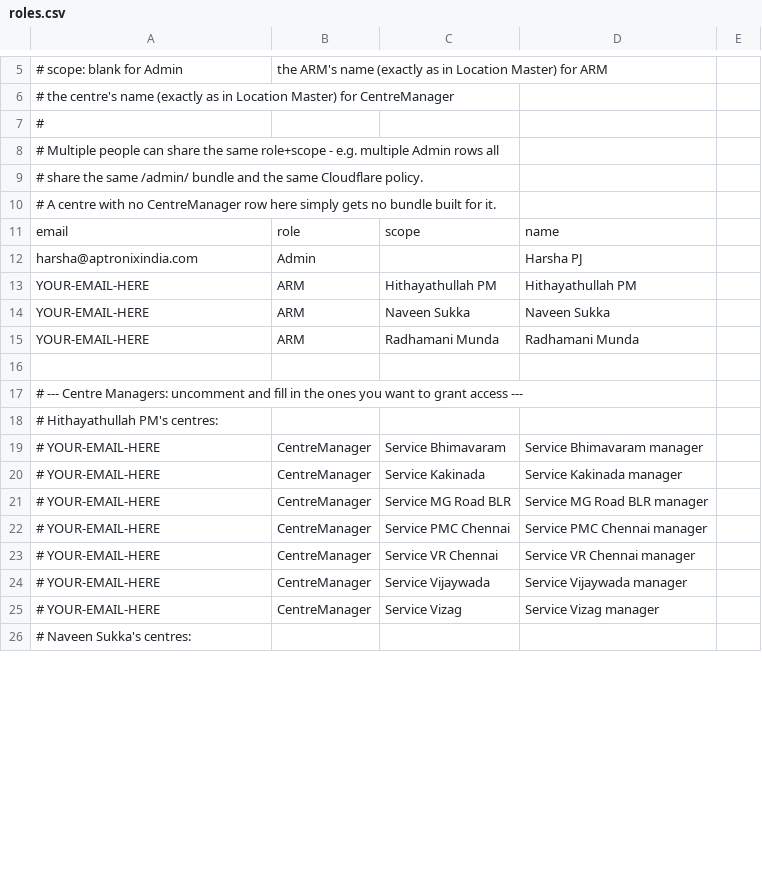
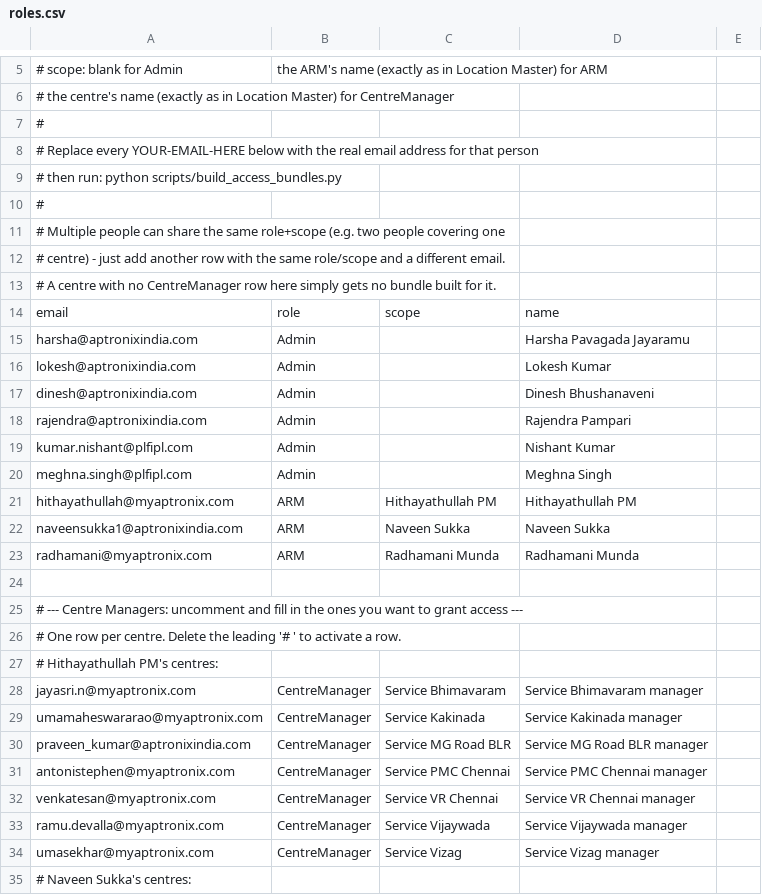
Before and after one commit to harshapj86/AASPData, a CSV file: access/roles.csv, drawn as a sheet; only a part is shown, gaps mark what is left out; the diff covers the shown part only.

```diff
--- a/access/roles.csv
+++ b/access/roles.csv
@@ -8,2 +8,5 @@
-# Multiple people can share the same role+scope - e.g. multiple Admin rows all
-# share the same /admin/ bundle and the same Cloudflare policy.
+# Replace every YOUR-EMAIL-HERE below with the real email address for that person,,,,
+# then run: python scripts/build_access_bundles.py,,,,
+#,,,,
+# Multiple people can share the same role+scope (e.g. two people covering one,,,,
+# centre) - just add another row with the same role/scope and a different email.,,,,
@@ -12,4 +15,9 @@ email,role,scope,name
-harsha@aptronixindia.com,Admin,,Harsha PJ
-YOUR-EMAIL-HERE,ARM,Hithayathullah PM,Hithayathullah PM
-YOUR-EMAIL-HERE,ARM,Naveen Sukka,Naveen Sukka
-YOUR-EMAIL-HERE,ARM,Radhamani Munda,Radhamani Munda
+harsha@aptronixindia.com,Admin,,Harsha Pavagada Jayaramu,
+lokesh@aptronixindia.com,Admin,,Lokesh Kumar,
+dinesh@aptronixindia.com,Admin,,Dinesh Bhushanaveni,
+rajendra@aptronixindia.com,Admin,,Rajendra Pampari,
+kumar.nishant@plfipl.com,Admin,,Nishant Kumar,
+meghna.singh@plfipl.com,Admin,,Meghna Singh,
+hithayathullah@myaptronix.com,ARM,Hithayathullah PM,Hithayathullah PM,
+naveensukka1@aptronixindia.com,ARM,Naveen Sukka,Naveen Sukka,
+radhamani@myaptronix.com,ARM,Radhamani Munda,Radhamani Munda,
@@ -17,0 +26 @@ YOUR-EMAIL-HERE,ARM,Radhamani Munda,Radhamani Munda
+# One row per centre. Delete the leading '# ' to activate a row.,,,,
@@ -19,7 +28,7 @@ YOUR-EMAIL-HERE,ARM,Radhamani Munda,Radhamani Munda
-# YOUR-EMAIL-HERE,CentreManager,Service Bhimavaram,Service Bhimavaram manager
-# YOUR-EMAIL-HERE,CentreManager,Service Kakinada,Service Kakinada manager
-# YOUR-EMAIL-HERE,CentreManager,Service MG Road BLR,Service MG Road BLR manager
-# YOUR-EMAIL-HERE,CentreManager,Service PMC Chennai,Service PMC Chennai manager
-# YOUR-EMAIL-HERE,CentreManager,Service VR Chennai,Service VR Chennai manager
-# YOUR-EMAIL-HERE,CentreManager,Service Vijaywada,Service Vijaywada manager
-# YOUR-EMAIL-HERE,CentreManager,Service Vizag,Service Vizag manager
+jayasri.n@myaptronix.com,CentreManager,Service Bhimavaram,Service Bhimavaram manager,
+umamaheswararao@myaptronix.com,CentreManager,Service Kakinada,Service Kakinada manager,
+praveen_kumar@aptronixindia.com,CentreManager,Service MG Road BLR,Service MG Road BLR manager,
+antonistephen@myaptronix.com,CentreManager,Service PMC Chennai,Service PMC Chennai manager,
+venkatesan@myaptronix.com,CentreManager,Service VR Chennai,Service VR Chennai manager,
+ramu.devalla@myaptronix.com,CentreManager,Service Vijaywada,Service Vijaywada manager,
+umasekhar@myaptronix.com,CentreManager,Service Vizag,Service Vizag manager,
```
Also changed, not shown: 9 edited cells elsewhere in this file, 2 other files.
